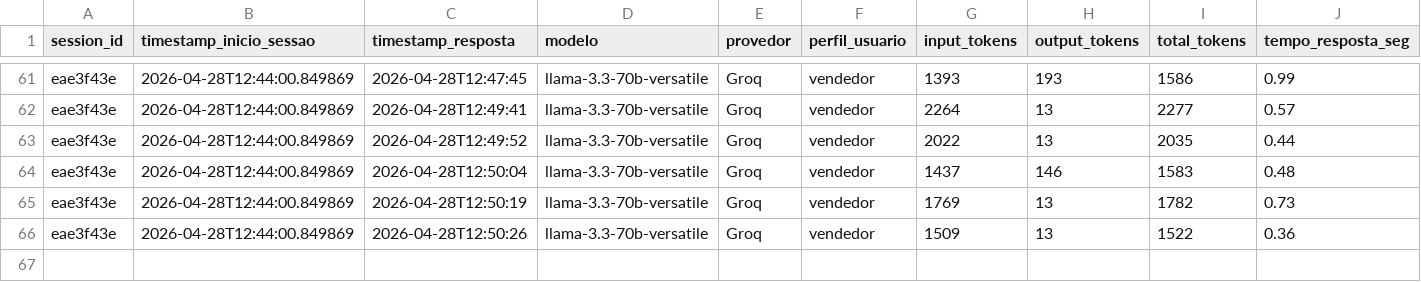
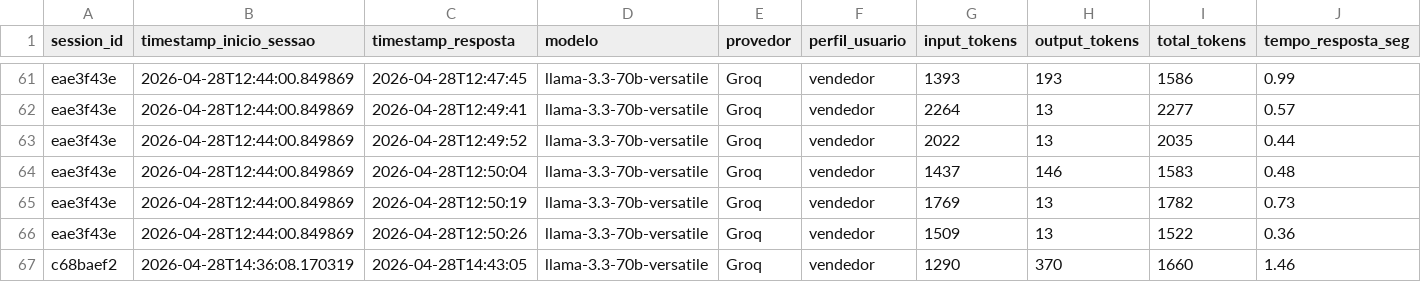
Before and after one commit to Antoniopneto9/Agente_FleetPro-1, a CSV file: uso_tokens.csv, drawn as a sheet; only a part is shown, gaps mark what is left out; rows hold the shown columns only; the diff names each change by its address in the sheet, - before the commit and + after, or states it on an @@ line.

Commit message:
log tokens: 2026-04-28

```diff
--- a/uso_tokens.csv
+++ b/uso_tokens.csv
+row 67: c68baef2 | 2026-04-28T14:36:08.170319 | 2026-04-28T14:43:05 | llama-3.3-70b-versatile | Groq | vendedor | 1290 | 370 | 1660 | 1.46
```
